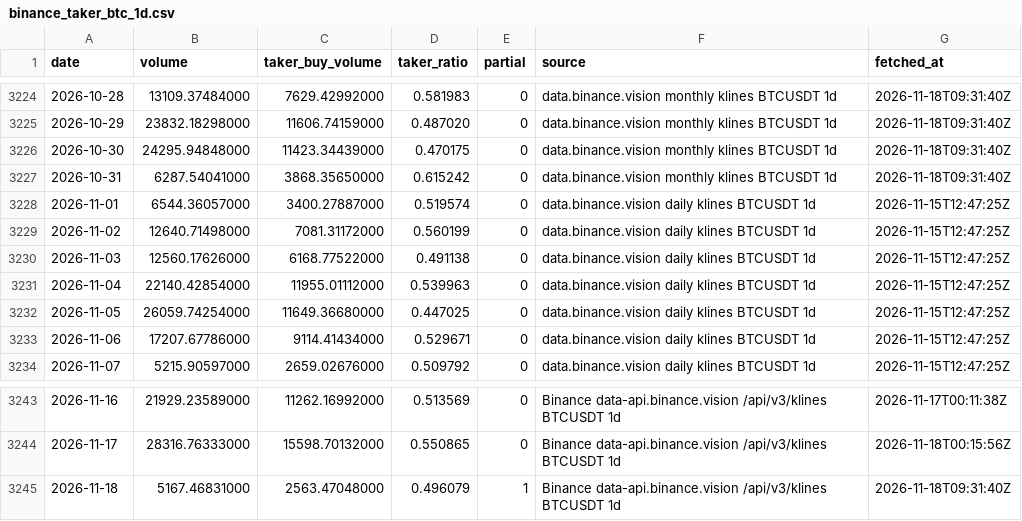
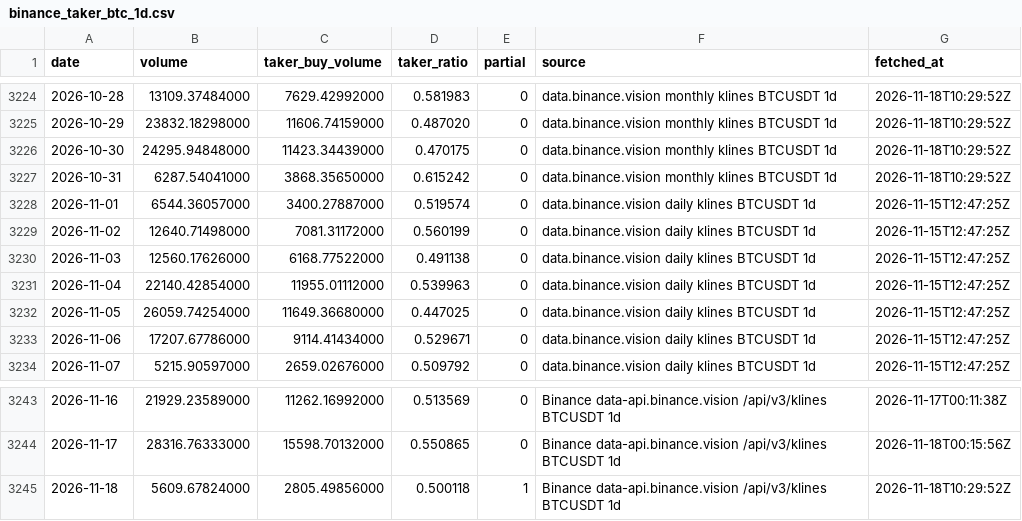
Before and after one commit to naoki6154-jpg/xrp-forecast, a CSV file: data/raw/flows/binance_taker_btc_1d.csv, drawn as a sheet; only a part is shown, gaps mark what is left out; the diff covers the shown part only.

```diff
--- a/data/raw/flows/binance_taker_btc_1d.csv
+++ b/data/raw/flows/binance_taker_btc_1d.csv
@@ -3224,5 +3224,5 @@ date,volume,taker_buy_volume,taker_ratio,partial,source,fetched_at
-2026-10-28,13109.37484000,7629.42992000,0.581983,0,data.binance.vision monthly klines BTCUSDT 1d,2026-11-18T09:31:40Z
-2026-10-29,23832.18298000,11606.74159000,0.487020,0,data.binance.vision monthly klines BTCUSDT 1d,2026-11-18T09:31:40Z
-2026-10-30,24295.94848000,11423.34439000,0.470175,0,data.binance.vision monthly klines BTCUSDT 1d,2026-11-18T09:31:40Z
-2026-10-31,6287.54041000,3868.35650000,0.615242,0,data.binance.vision monthly klines BTCUSDT 1d,2026-11-18T09:31:40Z
+2026-10-28,13109.37484000,7629.42992000,0.581983,0,data.binance.vision monthly klines BTCUSDT 1d,2026-11-18T10:29:52Z
+2026-10-29,23832.18298000,11606.74159000,0.487020,0,data.binance.vision monthly klines BTCUSDT 1d,2026-11-18T10:29:52Z
+2026-10-30,24295.94848000,11423.34439000,0.470175,0,data.binance.vision monthly klines BTCUSDT 1d,2026-11-18T10:29:52Z
+2026-10-31,6287.54041000,3868.35650000,0.615242,0,data.binance.vision monthly klines BTCUSDT 1d,2026-11-18T10:29:52Z
 2026-11-01,6544.36057000,3400.27887000,0.519574,0,data.binance.vision daily klines BTCUSDT 1d,2026-11-15T12:47:25Z
@@ -3244,2 +3244,2 @@ date,volume,taker_buy_volume,taker_ratio,partial,source,fetched_at
 2026-11-17,28316.76333000,15598.70132000,0.550865,0,Binance data-api.binance.vision /api/v3/klines BTCUSDT 1d,2026-11-18T00:15:56Z
-2026-11-18,5167.46831000,2563.47048000,0.496079,1,Binance data-api.binance.vision /api/v3/klines BTCUSDT 1d,2026-11-18T09:31:40Z
+2026-11-18,5609.67824000,2805.49856000,0.500118,1,Binance data-api.binance.vision /api/v3/klines BTCUSDT 1d,2026-11-18T10:29:52Z
```
Also changed, not shown: 27 edited cells elsewhere in this file, data/raw/flows/binance_taker_xrp_1d.csv, 1 other file.
